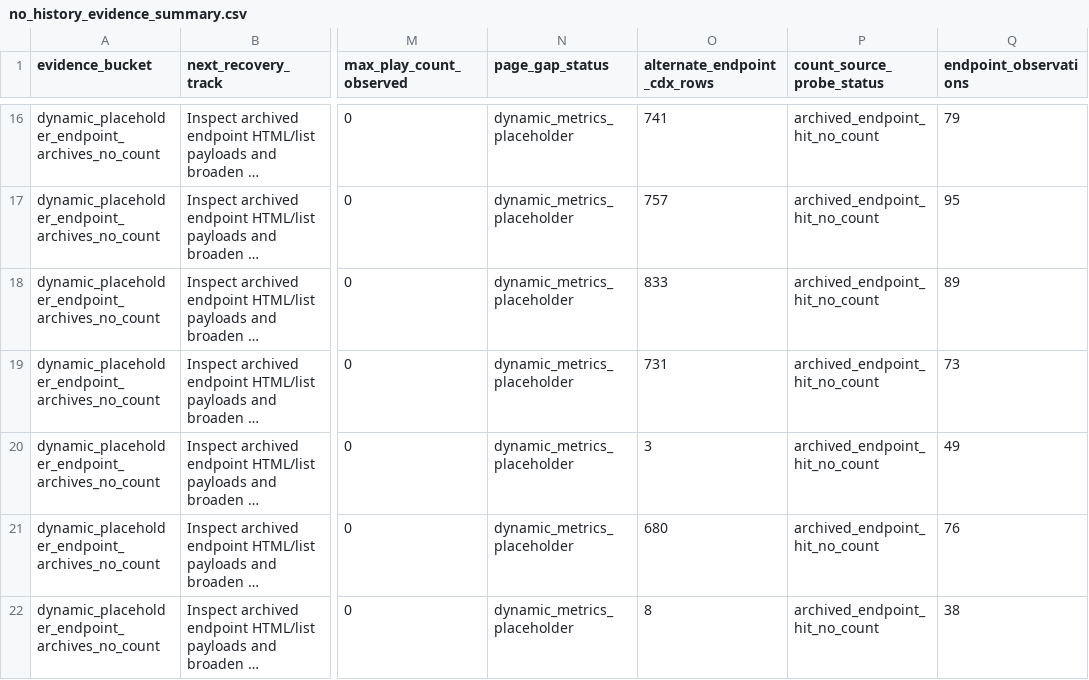
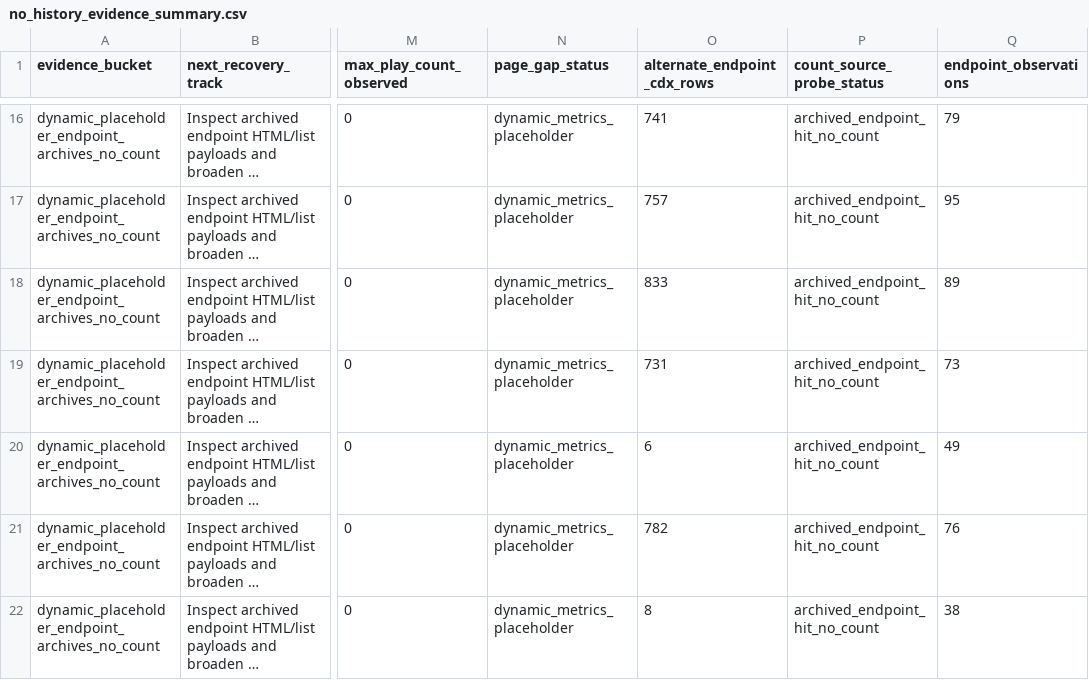
Before and after one commit to DataViking-Tech/kongregate-plays-data, a CSV file: data/processed/no_history_evidence_summary.csv, drawn as a sheet; only a part is shown, gaps mark what is left out; long unchanged cells end in …; the diff covers the shown part only; the diff names each change by its address in the sheet, - before the commit and + after, or states it on an @@ line.

```diff
--- a/data/processed/no_history_evidence_summary.csv
+++ b/data/processed/no_history_evidence_summary.csv
-O20 (alternate_endpoint_cdx_rows): 3
+O20 (alternate_endpoint_cdx_rows): 6
-O21 (alternate_endpoint_cdx_rows): 680
+O21 (alternate_endpoint_cdx_rows): 782
```
Also changed, not shown: 1 added row, 1 removed row and 4 edited cells elsewhere in this file, data/processed/asof_recovery_feasibility_audit.csv, data/processed/count_source_probe_game_status.csv, 30 other files.
